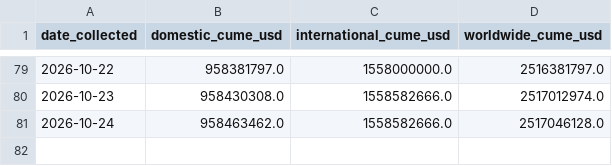
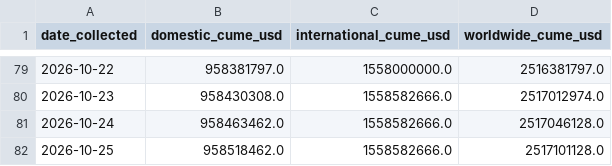
Before and after one commit to varunkumards337-arch/Live-spiderman-brand-new-day-2026-collections-project, a CSV file: scraped_daily.csv, drawn as a sheet; only a part is shown, gaps mark what is left out.

```diff
--- a/scraped_daily.csv
+++ b/scraped_daily.csv
@@ -81 +81,2 @@ date_collected,domestic_cume_usd,international_cume_usd,worldwide_cume_usd
 2026-10-24,958463462.0,1558582666.0,2517046128.0
+2026-10-25,958518462.0,1558582666.0,2517101128.0
```
Also changed, not shown: predictions.csv, 2 other files.
